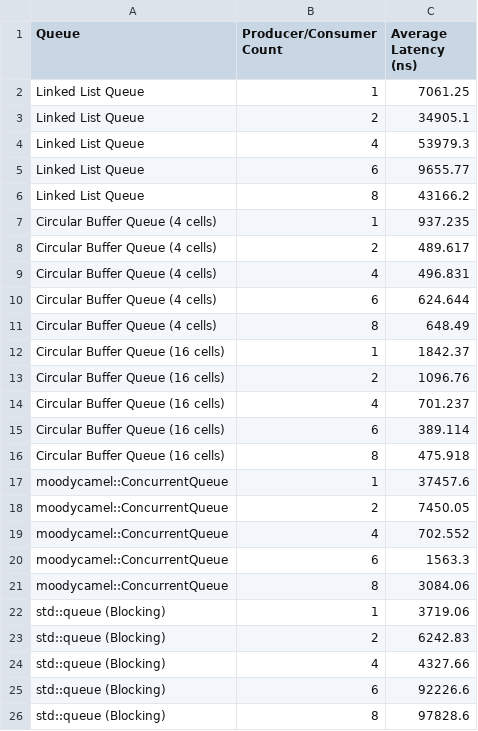
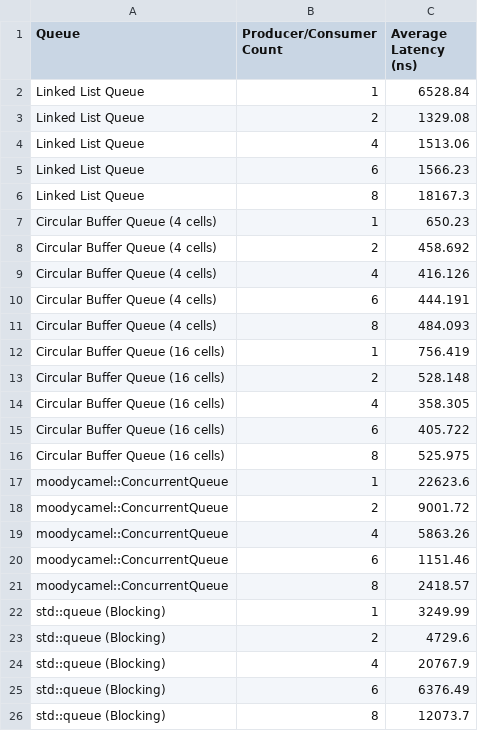
Before and after one commit to willhuff0/DSA-Project3-Queues, a CSV file: reporting/results/latency/latency_job_count_500 K.csv, drawn as a sheet.

```diff
--- a/reporting/results/latency/latency_job_count_500 K.csv
+++ b/reporting/results/latency/latency_job_count_500 K.csv
@@ -1,26 +1,26 @@
 Queue,Producer/Consumer Count,Average Latency (ns),
-Linked List Queue,1,7061.25,
-Linked List Queue,2,34905.1,
-Linked List Queue,4,53979.3,
-Linked List Queue,6,9655.77,
-Linked List Queue,8,43166.2,
-Circular Buffer Queue (4 cells),1,937.235,
-Circular Buffer Queue (4 cells),2,489.617,
-Circular Buffer Queue (4 cells),4,496.831,
-Circular Buffer Queue (4 cells),6,624.644,
-Circular Buffer Queue (4 cells),8,648.49,
-Circular Buffer Queue (16 cells),1,1842.37,
-Circular Buffer Queue (16 cells),2,1096.76,
-Circular Buffer Queue (16 cells),4,701.237,
-Circular Buffer Queue (16 cells),6,389.114,
-Circular Buffer Queue (16 cells),8,475.918,
-moodycamel::ConcurrentQueue,1,37457.6,
-moodycamel::ConcurrentQueue,2,7450.05,
-moodycamel::ConcurrentQueue,4,702.552,
-moodycamel::ConcurrentQueue,6,1563.3,
-moodycamel::ConcurrentQueue,8,3084.06,
-std::queue (Blocking),1,3719.06,
-std::queue (Blocking),2,6242.83,
-std::queue (Blocking),4,4327.66,
-std::queue (Blocking),6,92226.6,
-std::queue (Blocking),8,97828.6,
+Linked List Queue,1,6528.84,
+Linked List Queue,2,1329.08,
+Linked List Queue,4,1513.06,
+Linked List Queue,6,1566.23,
+Linked List Queue,8,18167.3,
+Circular Buffer Queue (4 cells),1,650.23,
+Circular Buffer Queue (4 cells),2,458.692,
+Circular Buffer Queue (4 cells),4,416.126,
+Circular Buffer Queue (4 cells),6,444.191,
+Circular Buffer Queue (4 cells),8,484.093,
+Circular Buffer Queue (16 cells),1,756.419,
+Circular Buffer Queue (16 cells),2,528.148,
+Circular Buffer Queue (16 cells),4,358.305,
+Circular Buffer Queue (16 cells),6,405.722,
+Circular Buffer Queue (16 cells),8,525.975,
+moodycamel::ConcurrentQueue,1,22623.6,
+moodycamel::ConcurrentQueue,2,9001.72,
+moodycamel::ConcurrentQueue,4,5863.26,
+moodycamel::ConcurrentQueue,6,1151.46,
+moodycamel::ConcurrentQueue,8,2418.57,
+std::queue (Blocking),1,3249.99,
+std::queue (Blocking),2,4729.6,
+std::queue (Blocking),4,20767.9,
+std::queue (Blocking),6,6376.49,
+std::queue (Blocking),8,12073.7,
```
Also changed, not shown: reporting/results/latency/latency_job_count_100 K.csv, 1 other file.
